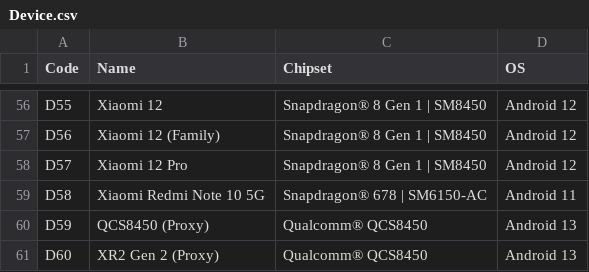
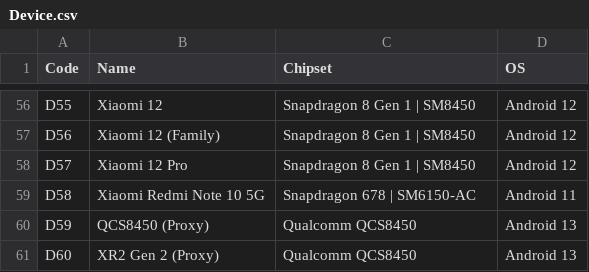
Before and after one commit to Xenon-K/CAPSTONE_Image_detection, a CSV file: Device.csv, drawn as a sheet; only a part is shown, gaps mark what is left out; the diff covers the shown part only; the diff names each change by its address in the sheet, - before the commit and + after, or states it on an @@ line.

```diff
--- a/Device.csv
+++ b/Device.csv
-C56:C58 (Chipset): Snapdragon® 8 Gen 1 | SM8450
+C56:C58 (Chipset): Snapdragon 8 Gen 1 | SM8450
-C59 (Chipset): Snapdragon® 678 | SM6150-AC
+C59 (Chipset): Snapdragon 678 | SM6150-AC
-C60:C61 (Chipset): Qualcomm® QCS8450
+C60:C61 (Chipset): Qualcomm QCS8450
```
Also changed, not shown: 54 edited cells elsewhere in this file.
